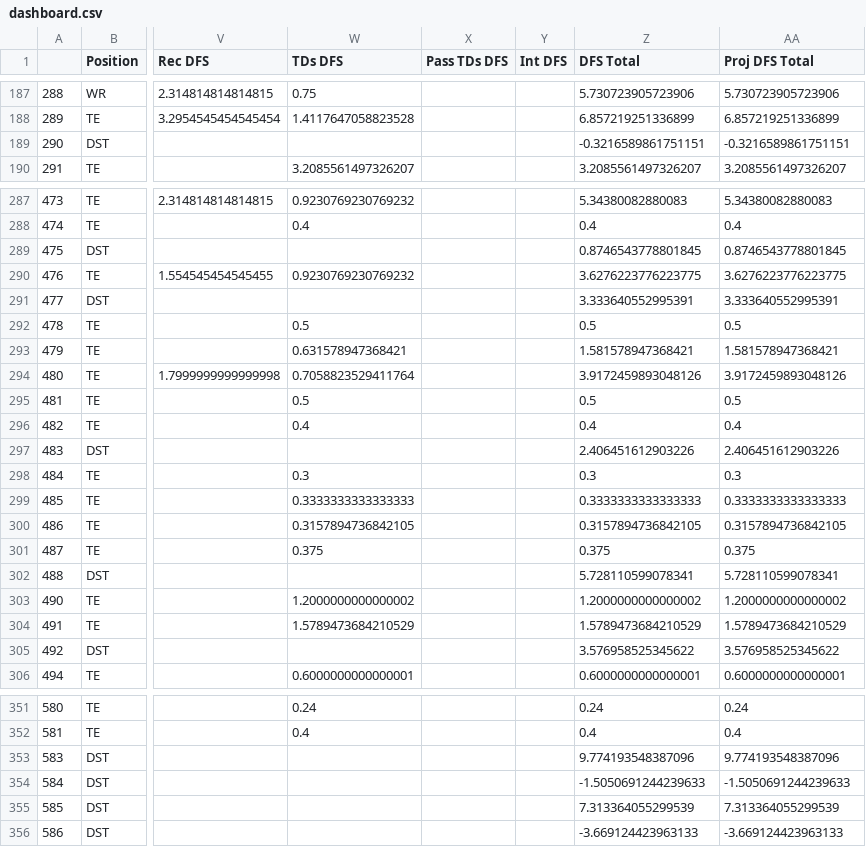
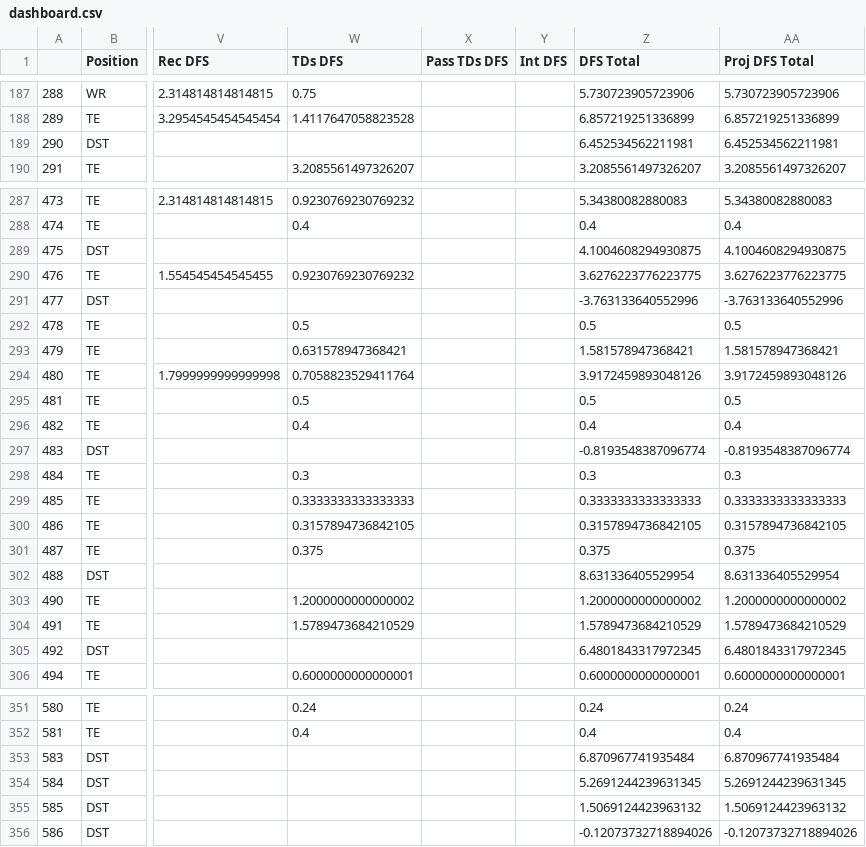
Before and after one commit to pureslurp/DKNFL, a CSV file: 2024/WEEK3/dashboard.csv, drawn as a sheet; only a part is shown, gaps mark what is left out; the diff covers the shown part only; the diff names each change by its address in the sheet, - before the commit and + after, or states it on an @@ line.

```diff
--- a/2024/WEEK3/dashboard.csv
+++ b/2024/WEEK3/dashboard.csv
-Z189 (DFS Total): -0.3216589861751151
+Z189 (DFS Total): 6.452534562211981
-AA189 (Proj DFS Total): -0.3216589861751151
+AA189 (Proj DFS Total): 6.452534562211981
-Z289 (DFS Total): 0.8746543778801845
+Z289 (DFS Total): 4.1004608294930875
-AA289 (Proj DFS Total): 0.8746543778801845
+AA289 (Proj DFS Total): 4.1004608294930875
-Z291 (DFS Total): 3.333640552995391
+Z291 (DFS Total): -3.763133640552996
-AA291 (Proj DFS Total): 3.333640552995391
+AA291 (Proj DFS Total): -3.763133640552996
-Z297 (DFS Total): 2.406451612903226
+Z297 (DFS Total): -0.8193548387096774
-AA297 (Proj DFS Total): 2.406451612903226
+AA297 (Proj DFS Total): -0.8193548387096774
-Z302 (DFS Total): 5.728110599078341
+Z302 (DFS Total): 8.631336405529954
-AA302 (Proj DFS Total): 5.728110599078341
+AA302 (Proj DFS Total): 8.631336405529954
-Z305 (DFS Total): 3.576958525345622
+Z305 (DFS Total): 6.4801843317972345
-AA305 (Proj DFS Total): 3.576958525345622
+AA305 (Proj DFS Total): 6.4801843317972345
-Z353 (DFS Total): 9.774193548387096
+Z353 (DFS Total): 6.870967741935484
-AA353 (Proj DFS Total): 9.774193548387096
+AA353 (Proj DFS Total): 6.870967741935484
-Z354 (DFS Total): -1.5050691244239633
+Z354 (DFS Total): 5.2691244239631345
-AA354 (Proj DFS Total): -1.5050691244239633
+AA354 (Proj DFS Total): 5.2691244239631345
-Z355 (DFS Total): 7.313364055299539
+Z355 (DFS Total): 1.5069124423963132
-AA355 (Proj DFS Total): 7.313364055299539
+AA355 (Proj DFS Total): 1.5069124423963132
-Z356 (DFS Total): -3.669124423963133
+Z356 (DFS Total): -0.12073732718894026
-AA356 (Proj DFS Total): -3.669124423963133
+AA356 (Proj DFS Total): -0.12073732718894026
```
Also changed, not shown: 28 edited cells elsewhere in this file, 3 other files.
